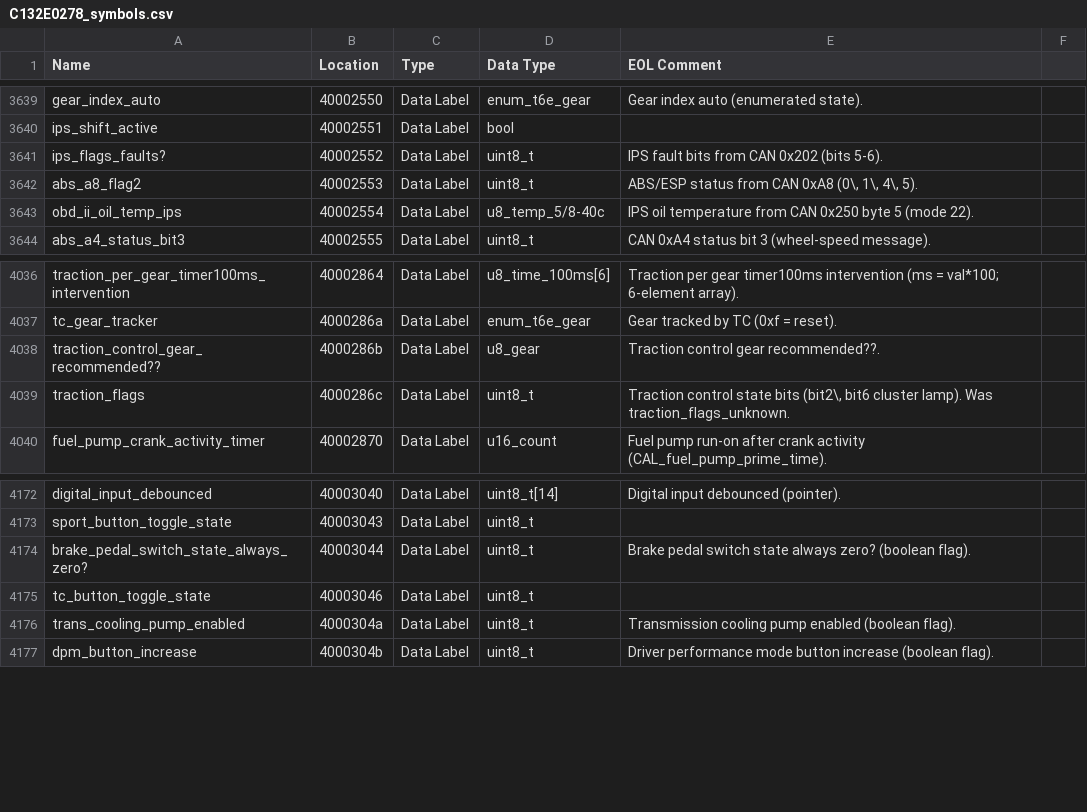
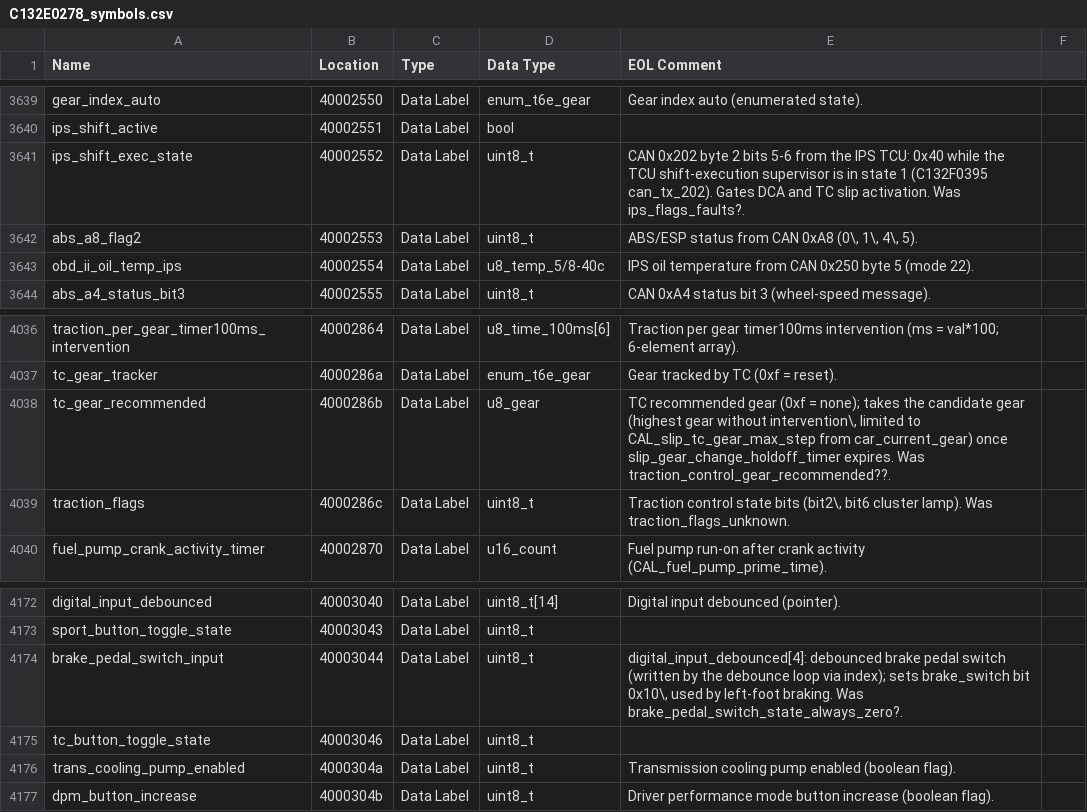
Before and after one commit to donour/LotusECU-T4e, a CSV file: disassembly/evora/C132E0278/C132E0278_symbols.csv, drawn as a sheet; only a part is shown, gaps mark what is left out; the diff covers the shown part only.

```diff
--- a/disassembly/evora/C132E0278/C132E0278_symbols.csv
+++ b/disassembly/evora/C132E0278/C132E0278_symbols.csv
@@ -3640,3 +3640,3 @@
 "ips_shift_active","40002551","Data Label","bool",""
-"ips_flags_faults?","40002552","Data Label","uint8_t","IPS fault bits from CAN 0x202 (bits 5-6)."
+"ips_shift_exec_state","40002552","Data Label","uint8_t","CAN 0x202 byte 2 bits 5-6 from the IPS TCU: 0x40 while the TCU shift-execution supervisor is in state 1 (C132F0395 can_tx_202). Gates DCA and TC slip activation. Was ips_flags_faults?."
 "abs_a8_flag2","40002553","Data Label","uint8_t","ABS/ESP status from CAN 0xA8 (0\, 1\, 4\, 5)."
@@ -4045,3 +4045,3 @@
 "tc_gear_tracker","4000286a","Data Label","enum_t6e_gear","Gear tracked by TC (0xf = reset)."
-"traction_control_gear_recommended??","4000286b","Data Label","u8_gear","Traction control gear recommended??."
+"tc_gear_recommended","4000286b","Data Label","u8_gear","TC recommended gear (0xf = none); takes the candidate gear (highest gear without intervention\, limited to CAL_slip_tc_gear_max_step from car_current_gear) once slip_gear_change_holdoff_timer expires. Was traction_control_gear_recommended??."
 "traction_flags","4000286c","Data Label","uint8_t","Traction control state bits (bit2\, bit6 cluster lamp). Was traction_flags_unknown."
@@ -4181,3 +4181,3 @@
 "sport_button_toggle_state","40003043","Data Label","uint8_t",""
-"brake_pedal_switch_state_always_zero?","40003044","Data Label","uint8_t","Brake pedal switch state always zero? (boolean flag)."
+"brake_pedal_switch_input","40003044","Data Label","uint8_t","digital_input_debounced[4]: debounced brake pedal switch (written by the debounce loop via index); sets brake_switch bit 0x10\, used by left-foot braking. Was brake_pedal_switch_state_always_zero?."
 "tc_button_toggle_state","40003046","Data Label","uint8_t",""
```
Also changed, not shown: 21 edited cells elsewhere in this file, 2 other files.
